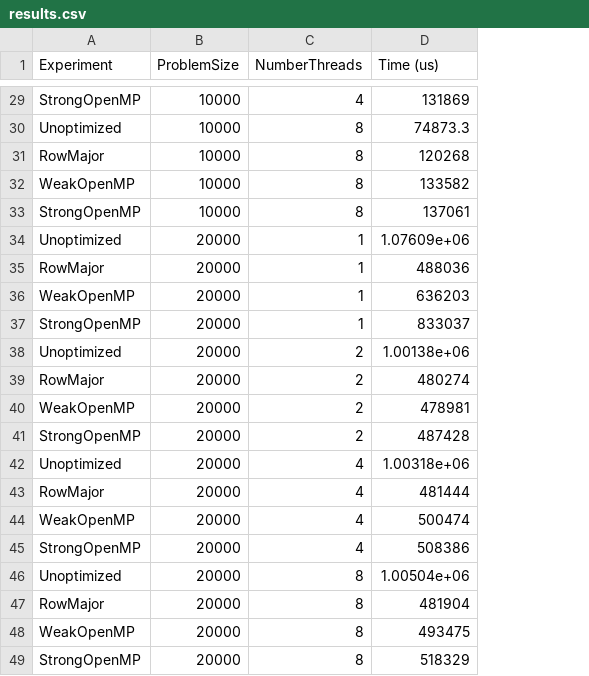
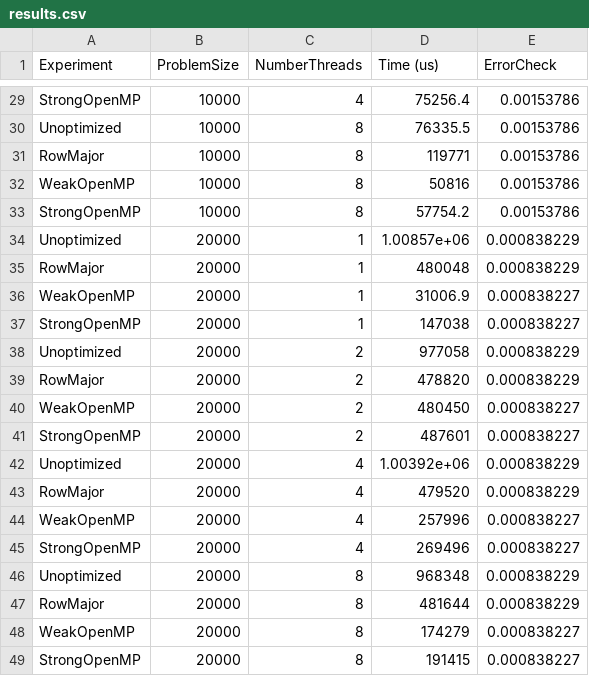
Before and after one commit to jhs-39/distandparallel, a CSV file: hw2/results.csv, drawn as a sheet; only a part is shown, gaps mark what is left out; the diff covers the shown part only; the diff names each change by its address in the sheet, - before the commit and + after, or states it on an @@ line.

```diff
--- a/hw2/results.csv
+++ b/hw2/results.csv
+column E (ErrorCheck), rows 29-49: 0.00153786 | 0.00153786 | 0.00153786 | 0.00153786 | 0.00153786 | 0.000838229 | 0.000838229 | 0.000838227 | 0.000838227 | 0.000838229 | 0.000838229 | 0.000838227 | 0.000838227 | 0.000838229 | 0.000838229 | 0.000838227 | 0.000838227 | 0.000838229 | 0.000838229 | 0.000838227 | 0.000838227
-D29 (Time (us)): 131869
+D29 (Time (us)): 75256.4
-D30 (Time (us)): 74873.3
+D30 (Time (us)): 76335.5
-D31 (Time (us)): 120268
+D31 (Time (us)): 119771
-D32 (Time (us)): 133582
+D32 (Time (us)): 50816
-D33 (Time (us)): 137061
+D33 (Time (us)): 57754.2
-D34 (Time (us)): 1.07609e+06
+D34 (Time (us)): 1.00857e+06
-D35 (Time (us)): 488036
+D35 (Time (us)): 480048
-D36 (Time (us)): 636203
+D36 (Time (us)): 31006.9
-D37 (Time (us)): 833037
+D37 (Time (us)): 147038
-D38 (Time (us)): 1.00138e+06
+D38 (Time (us)): 977058
-D39 (Time (us)): 480274
+D39 (Time (us)): 478820
-D40 (Time (us)): 478981
+D40 (Time (us)): 480450
-D41 (Time (us)): 487428
+D41 (Time (us)): 487601
-D42 (Time (us)): 1.00318e+06
+D42 (Time (us)): 1.00392e+06
-D43 (Time (us)): 481444
+D43 (Time (us)): 479520
-D44 (Time (us)): 500474
+D44 (Time (us)): 257996
-D45 (Time (us)): 508386
+D45 (Time (us)): 269496
-D46 (Time (us)): 1.00504e+06
+D46 (Time (us)): 968348
-D47 (Time (us)): 481904
+D47 (Time (us)): 481644
-D48 (Time (us)): 493475
+D48 (Time (us)): 174279
-D49 (Time (us)): 518329
+D49 (Time (us)): 191415
```
Also changed, not shown: 27 edited cells elsewhere in this file, 3 other files.
